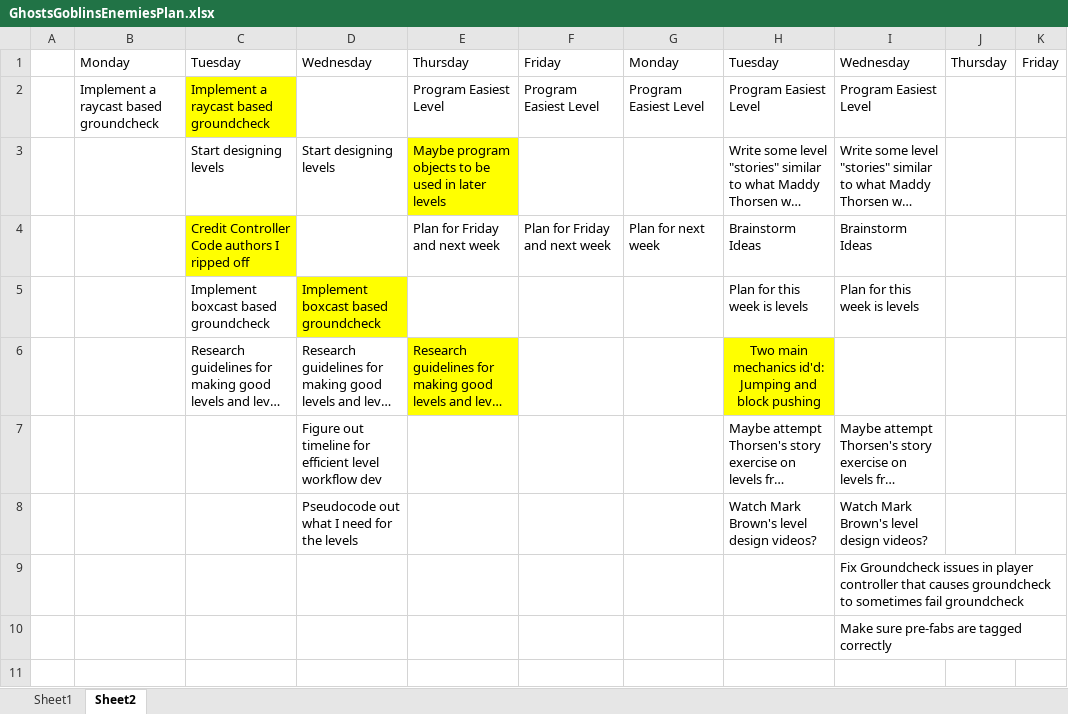
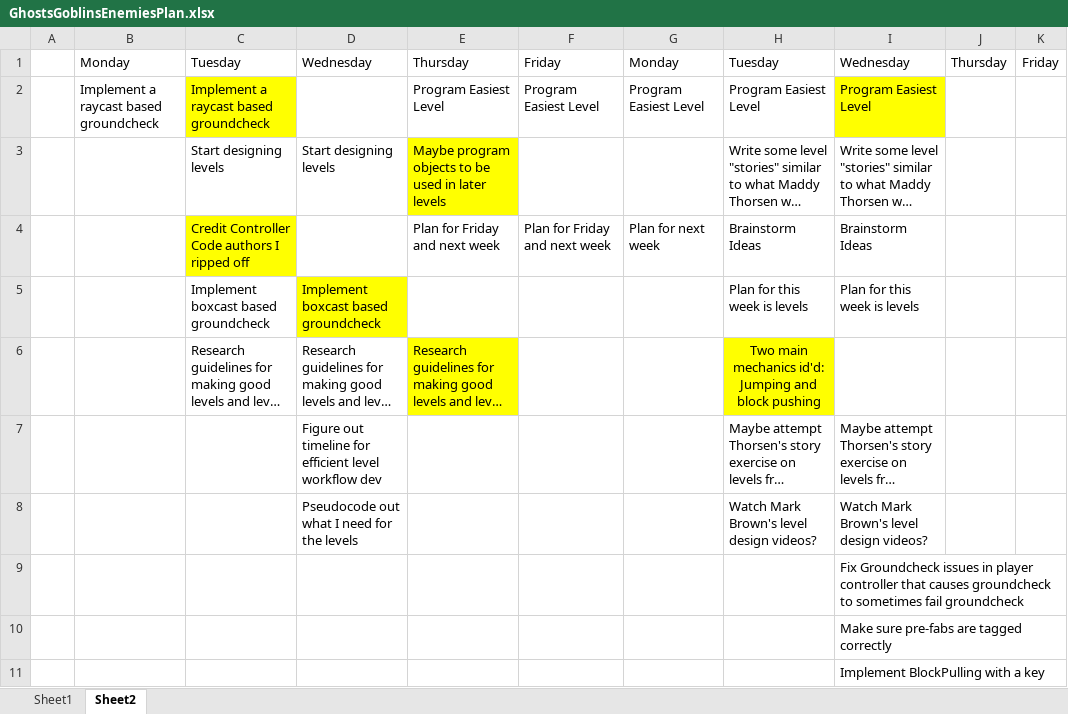
Before and after one commit to Nikolai-Raevsky/TestRepository, an Excel workbook: PersonalProj/GhostsGoblinsEnemiesPlan.xlsx, sheet Sheet2, drawn as a sheet; long unchanged cells end in …; values as stored, in another font and other column widths than the file's, no borders; the diff names each change by its address in the sheet, - before the commit and + after, or states it on an @@ line.

Commit message:
Update GhostsGoblinsEnemiesPlan.xlsx

```diff
--- a/PersonalProj/GhostsGoblinsEnemiesPlan.xlsx (sheet Sheet2)
+++ b/PersonalProj/GhostsGoblinsEnemiesPlan.xlsx (sheet Sheet2)
-I2 fill: none
+I2 fill: #FFFF00
+row 11:  |  |  |  |  |  |  |  | Implement BlockPulling with a key
```
